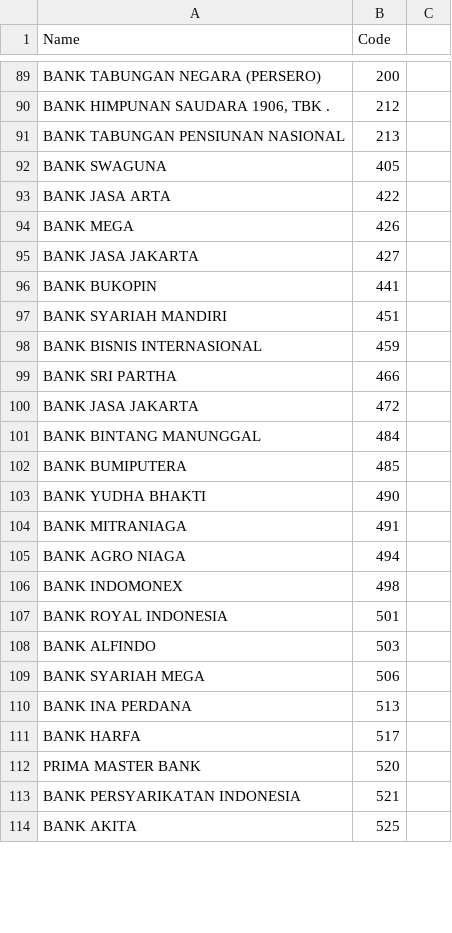
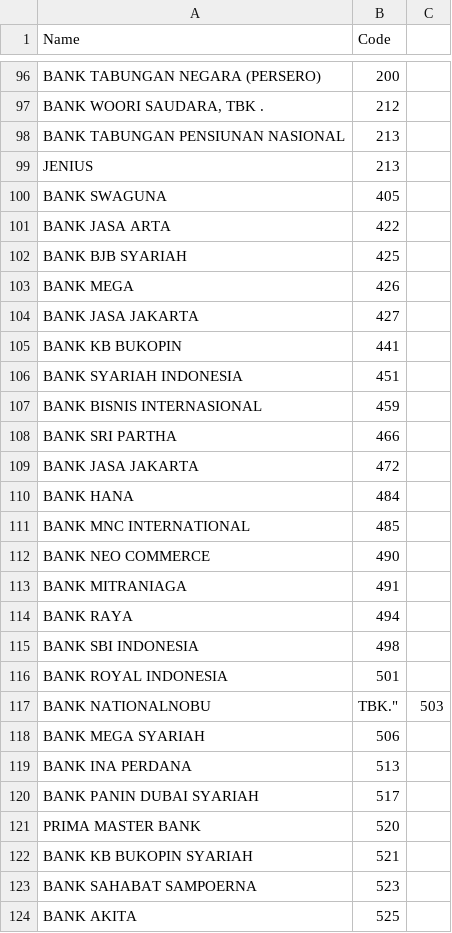
Before and after one commit to mul14/gudang-data, a CSV file: bank/bank.csv, drawn as a sheet; only a part is shown, gaps mark what is left out; the diff covers the shown part only.

Commit message:
fix: update bank.csv reference by flip 2021

```diff
--- a/bank/bank.csv
+++ b/bank/bank.csv
@@ -89,10 +97,12 @@
 "BANK TABUNGAN NEGARA (PERSERO)",200
-"BANK HIMPUNAN SAUDARA 1906, TBK .",212
+"BANK WOORI SAUDARA,  TBK .",212
 "BANK TABUNGAN PENSIUNAN NASIONAL",213
+"JENIUS",213
 "BANK SWAGUNA",405
 "BANK JASA ARTA",422
+"BANK BJB SYARIAH",425
 "BANK MEGA",426
 "BANK JASA JAKARTA",427
-"BANK BUKOPIN",441
-"BANK SYARIAH MANDIRI",451
+"BANK KB BUKOPIN",441
+"BANK SYARIAH INDONESIA",451
 "BANK BISNIS INTERNASIONAL",459
@@ -100,15 +110,16 @@
 "BANK JASA JAKARTA",472
-"BANK BINTANG MANUNGGAL",484
-"BANK BUMIPUTERA",485
-"BANK YUDHA BHAKTI",490
+"BANK HANA",484
+"BANK MNC INTERNATIONAL",485
+"BANK NEO COMMERCE",490
 "BANK MITRANIAGA",491
-"BANK AGRO NIAGA",494
-"BANK INDOMONEX",498
+"BANK RAYA",494
+"BANK SBI INDONESIA",498
 "BANK ROYAL INDONESIA",501
-"BANK ALFINDO",503
-"BANK SYARIAH MEGA",506
+"BANK NATIONALNOBU", TBK.",503
+"BANK MEGA SYARIAH",506
 "BANK INA PERDANA",513
-"BANK HARFA",517
+"BANK PANIN DUBAI SYARIAH",517
 "PRIMA MASTER BANK",520
-"BANK PERSYARIKATAN INDONESIA",521
+"BANK KB BUKOPIN SYARIAH",521
+"BANK SAHABAT SAMPOERNA",523
 "BANK AKITA",525
```
Also changed, not shown: 12 added rows, 6 removed rows, 3 moved rows and 39 edited cells elsewhere in this file.
